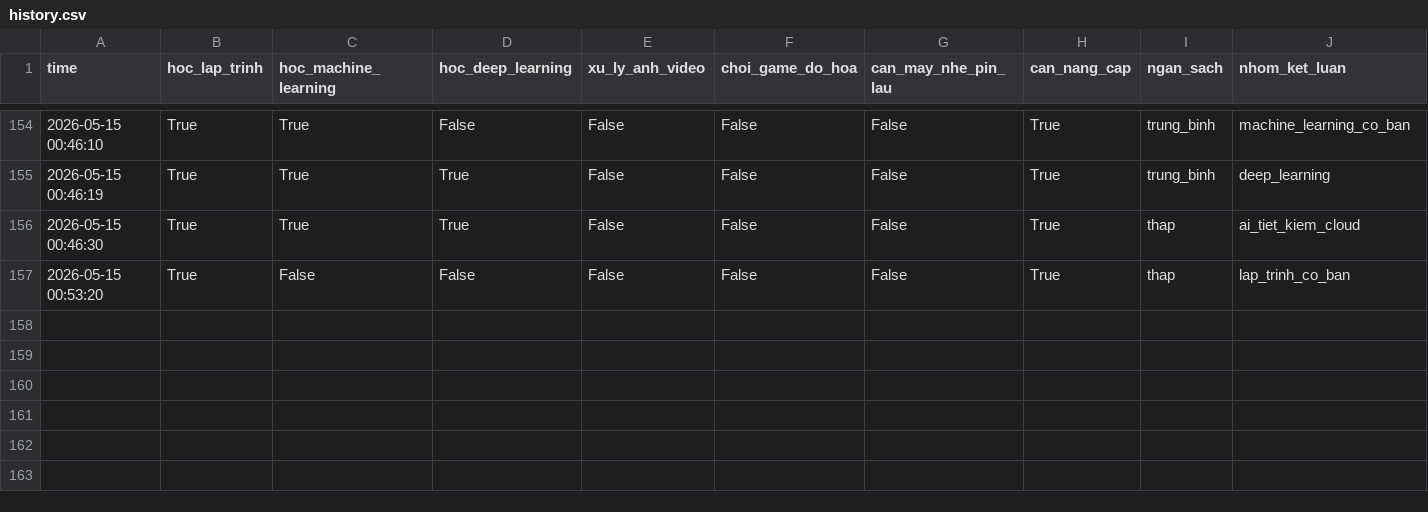
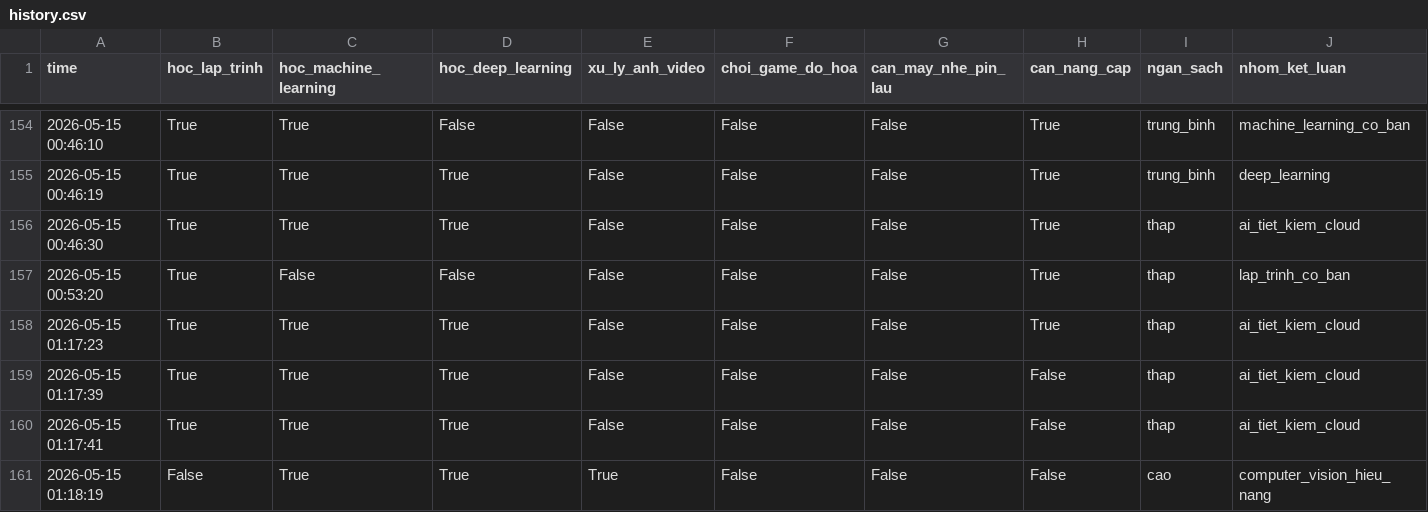
Before and after one commit to ndhieu2702/ai-pc-advisor, a CSV file: history.csv, drawn as a sheet; only a part is shown, gaps mark what is left out; rows hold the shown columns only; the diff names each change by its address in the sheet, - before the commit and + after, or states it on an @@ line.

```diff
--- a/history.csv
+++ b/history.csv
+row 158: 2026-05-15 01:17:23 | True | True | True | False | False | False | True | thap | ai_tiet_kiem_cloud
+row 159: 2026-05-15 01:17:39 | True | True | True | False | False | False | False | thap | ai_tiet_kiem_cloud
+row 160: 2026-05-15 01:17:41 | True | True | True | False | False | False | False | thap | ai_tiet_kiem_cloud
+row 161: 2026-05-15 01:18:19 | False | True | True | True | False | False | False | cao | computer_vision_hieu_nang
```
Also changed, not shown: 9 other files.
